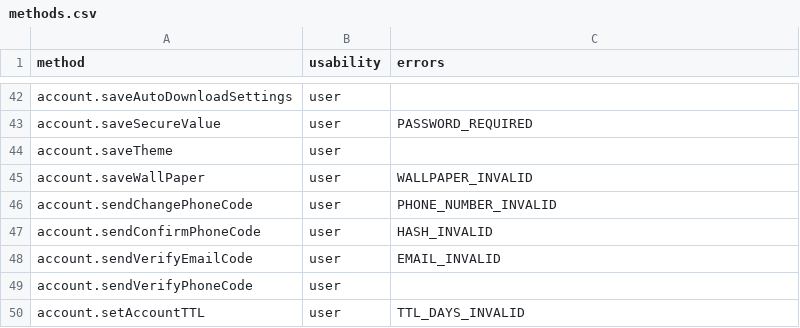
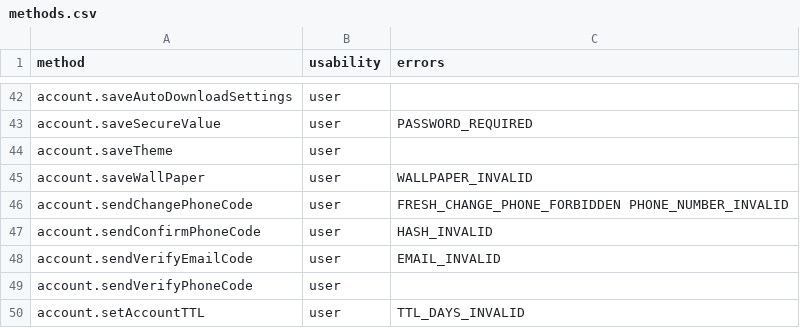
Before and after one commit to LonamiWebs/Telethon, a CSV file: telethon_generator/data/methods.csv, drawn as a sheet; only a part is shown, gaps mark what is left out.

```diff
--- a/telethon_generator/data/methods.csv
+++ b/telethon_generator/data/methods.csv
@@ -45,3 +45,3 @@ account.saveTheme,user,
 account.saveWallPaper,user,WALLPAPER_INVALID
-account.sendChangePhoneCode,user,PHONE_NUMBER_INVALID
+account.sendChangePhoneCode,user,FRESH_CHANGE_PHONE_FORBIDDEN PHONE_NUMBER_INVALID
 account.sendConfirmPhoneCode,user,HASH_INVALID
```
Also changed, not shown: telethon_generator/data/errors.csv.
